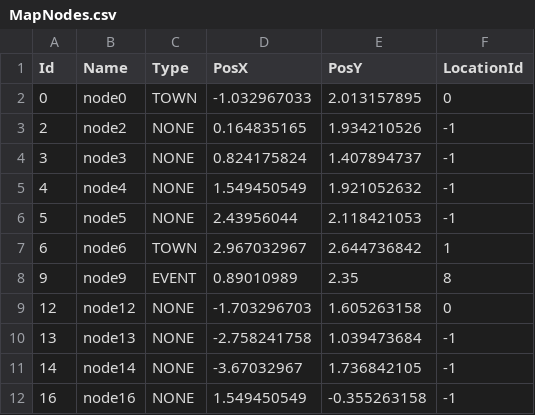
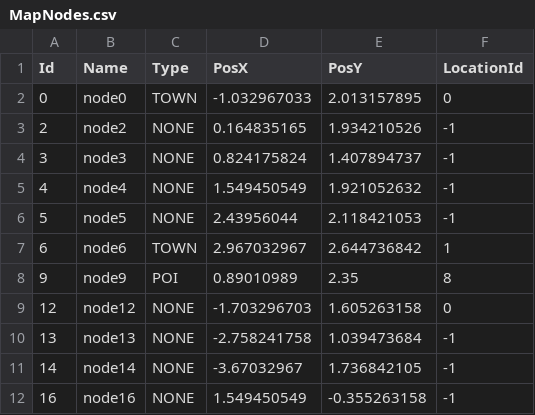
Before and after one commit to GameDevProject-S20/Pre-Production, a CSV file: 4900Project/Assets/StreamingAssets/BackupData/MapNodes.csv, drawn as a sheet; only a part is shown.

```diff
--- a/4900Project/Assets/StreamingAssets/BackupData/MapNodes.csv
+++ b/4900Project/Assets/StreamingAssets/BackupData/MapNodes.csv
@@ -7,3 +7,3 @@ Id,Name,Type,PosX,PosY,LocationId
 6,node6,TOWN,2.967032967,2.644736842,1
-9,node9,EVENT,0.89010989,2.35,8
+9,node9,POI,0.89010989,2.35,8
 12,node12,NONE,-1.703296703,1.605263158,0
```
Also changed, not shown: 4900Project/Assets/StreamingAssets/BackupData/Town.csv, 26 other files.
